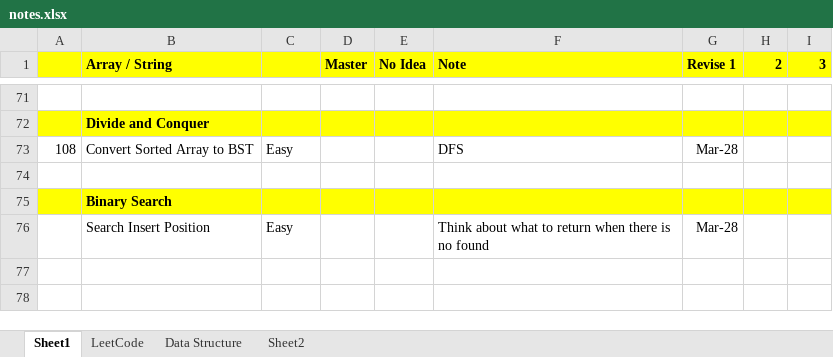
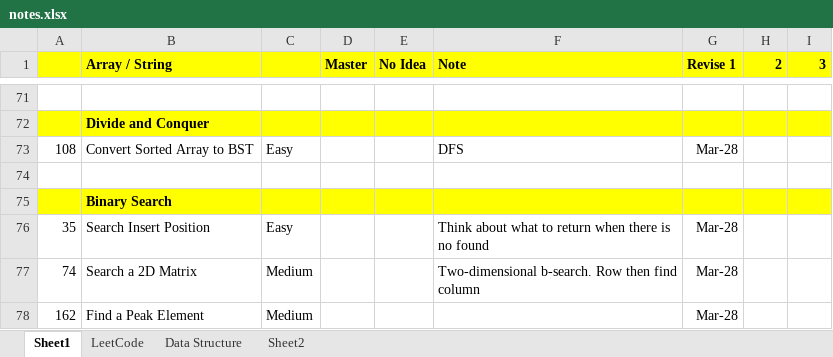
Before and after one commit to jhoonhan/leetCode, an Excel workbook: notes.xlsx, sheet Sheet1, drawn as a sheet; only a part is shown, gaps mark what is left out; values as stored, in another font and other column widths than the file's, no borders; conditional formats not drawn; the diff names each change by its address in the sheet, - before the commit and + after, or states it on an @@ line.

```diff
--- a/notes.xlsx (sheet Sheet1)
+++ b/notes.xlsx (sheet Sheet1)
-A76: (empty)
+A76: 35
+row 77: 74 | Search a 2D Matrix | Medium |  |  | Two-dimensional b-search. Row then find column | Mar-28
+row 78: 162 | Find a Peak Element | Medium |  |  |  | Mar-28
```
Also changed, not shown: 1 other file.
